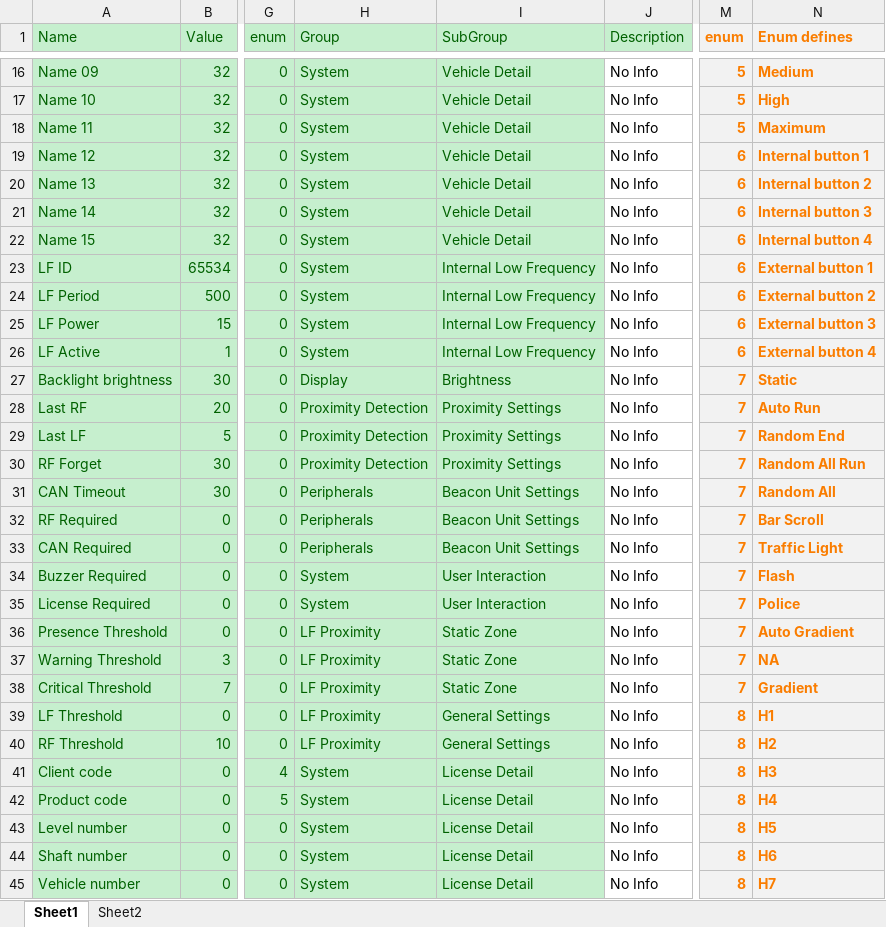
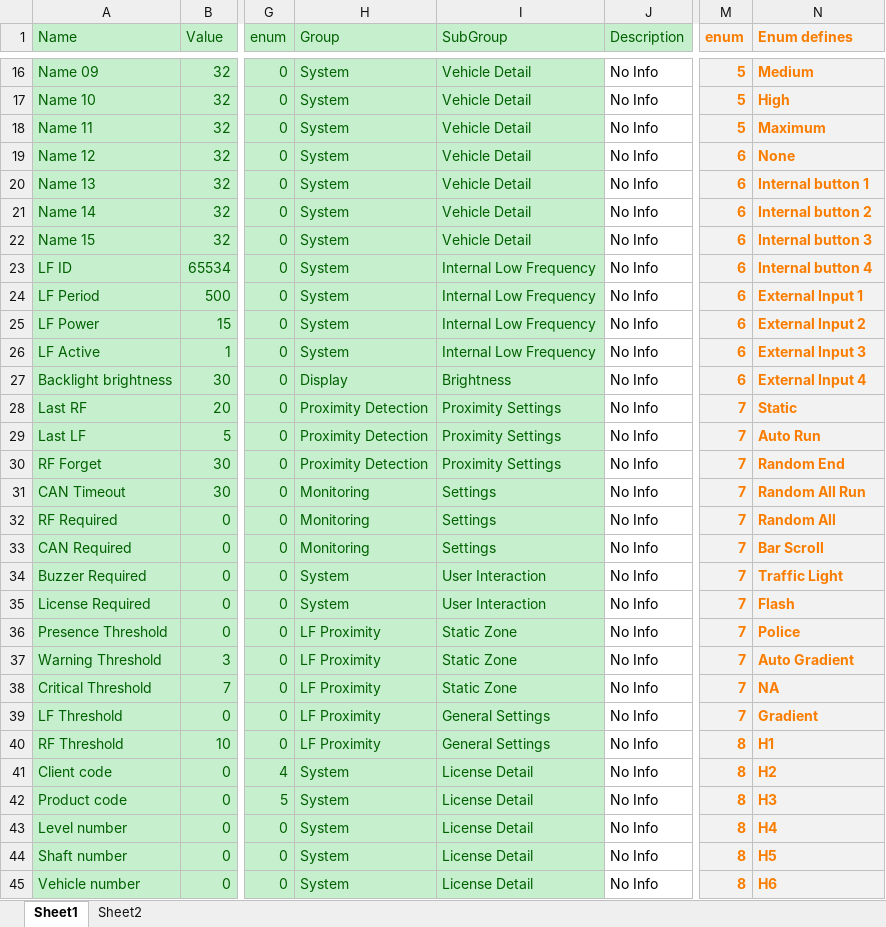
Before and after one commit to HermiMernok/Booyco-HMI-Utility, an Excel workbook: Booyco HMI Utility/Resources/Documents/CommanderParametersFile.xlsx, sheet Sheet1, drawn as a sheet; only a part is shown, gaps mark what is left out; values as stored, in another font and other column widths than the file's, no borders; the diff covers the shown part only; the diff names each change by its address in the sheet, - before the commit and + after, or states it on an @@ line.

Commit message:
Add Parameters
Add Parameters

```diff
--- a/Booyco HMI Utility/Resources/Documents/CommanderParametersFile.xlsx (sheet Sheet1)
+++ b/Booyco HMI Utility/Resources/Documents/CommanderParametersFile.xlsx (sheet Sheet1)
-N19 (Enum defines): Internal button 1
+N19 (Enum defines): None
-N20 (Enum defines): Internal button 2
+N20 (Enum defines): Internal button 1
-N21 (Enum defines): Internal button 3
+N21 (Enum defines): Internal button 2
-N22 (Enum defines): Internal button 4
+N22 (Enum defines): Internal button 3
-N23 (Enum defines): External button 1
+N23 (Enum defines): Internal button 4
-N24 (Enum defines): External button 2
+N24 (Enum defines): External Input 1
-N25 (Enum defines): External button 3
+N25 (Enum defines): External Input 2
-N26 (Enum defines): External button 4
+N26 (Enum defines): External Input 3
-M27 (enum): 7
+M27 (enum): 6
-N27 (Enum defines): Static
+N27 (Enum defines): External Input 4
-N28 (Enum defines): Auto Run
+N28 (Enum defines): Static
-N29 (Enum defines): Random End
+N29 (Enum defines): Auto Run
-N30 (Enum defines): Random All Run
+N30 (Enum defines): Random End
-H31:H33 (Group): Peripherals
+H31:H33 (Group): Monitoring
-I31:I33 (SubGroup): Beacon Unit Settings
+I31:I33 (SubGroup): Settings
-N31 (Enum defines): Random All
+N31 (Enum defines): Random All Run
-N32 (Enum defines): Bar Scroll
+N32 (Enum defines): Random All
-N33 (Enum defines): Traffic Light
+N33 (Enum defines): Bar Scroll
-N34 (Enum defines): Flash
+N34 (Enum defines): Traffic Light
-N35 (Enum defines): Police
+N35 (Enum defines): Flash
-N36 (Enum defines): Auto Gradient
+N36 (Enum defines): Police
-N37 (Enum defines): NA
+N37 (Enum defines): Auto Gradient
-N38 (Enum defines): Gradient
+N38 (Enum defines): NA
-M39 (enum): 8
+M39 (enum): 7
-N39 (Enum defines): H1
+N39 (Enum defines): Gradient
-N40 (Enum defines): H2
+N40 (Enum defines): H1
-N41 (Enum defines): H3
+N41 (Enum defines): H2
-N42 (Enum defines): H4
+N42 (Enum defines): H3
-N43 (Enum defines): H5
+N43 (Enum defines): H4
-N44 (Enum defines): H6
+N44 (Enum defines): H5
-N45 (Enum defines): H7
+N45 (Enum defines): H6
```
Also changed, not shown: 3 added rows, 215 edited cells and cell formats elsewhere in this sheet, 1 other file.
